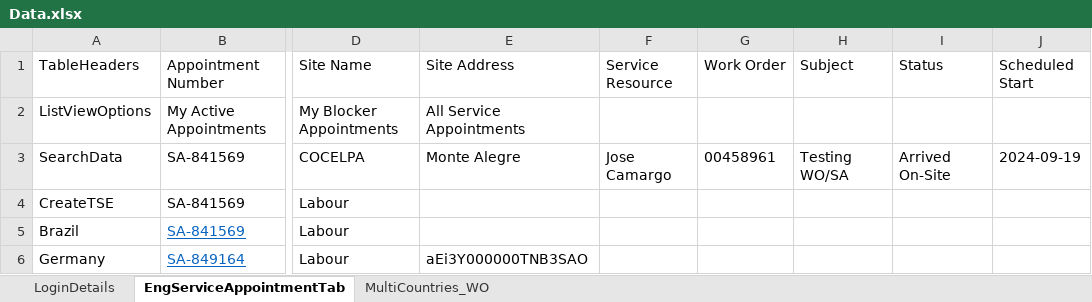
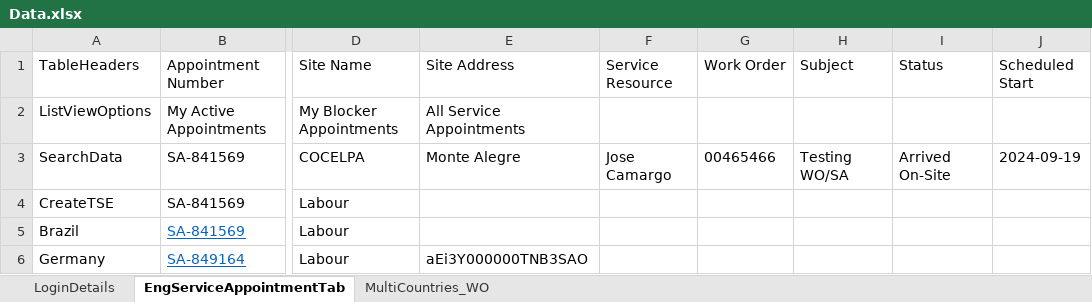
Before and after one commit to Gowtham1811/ABB, an Excel workbook: src/main/java/resources/Data.xlsx, sheet EngServiceAppointmentTab, drawn as a sheet; only a part is shown, gaps mark what is left out; values as stored, in another font and other column widths than the file's, no borders; the diff names each change by its address in the sheet, - before the commit and + after, or states it on an @@ line.

```diff
--- a/src/main/java/resources/Data.xlsx (sheet EngServiceAppointmentTab)
+++ b/src/main/java/resources/Data.xlsx (sheet EngServiceAppointmentTab)
-G3 (Work Order): 00458961
+G3 (Work Order): 00465466
```
Also changed, not shown: sheet MultiCountries_WO, 39 other files.
